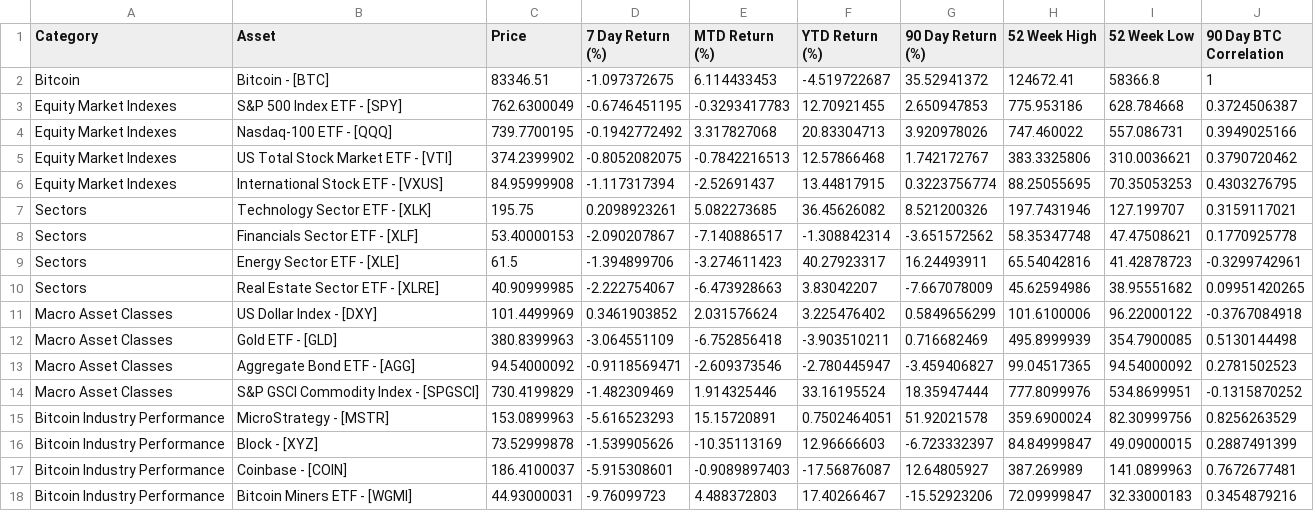
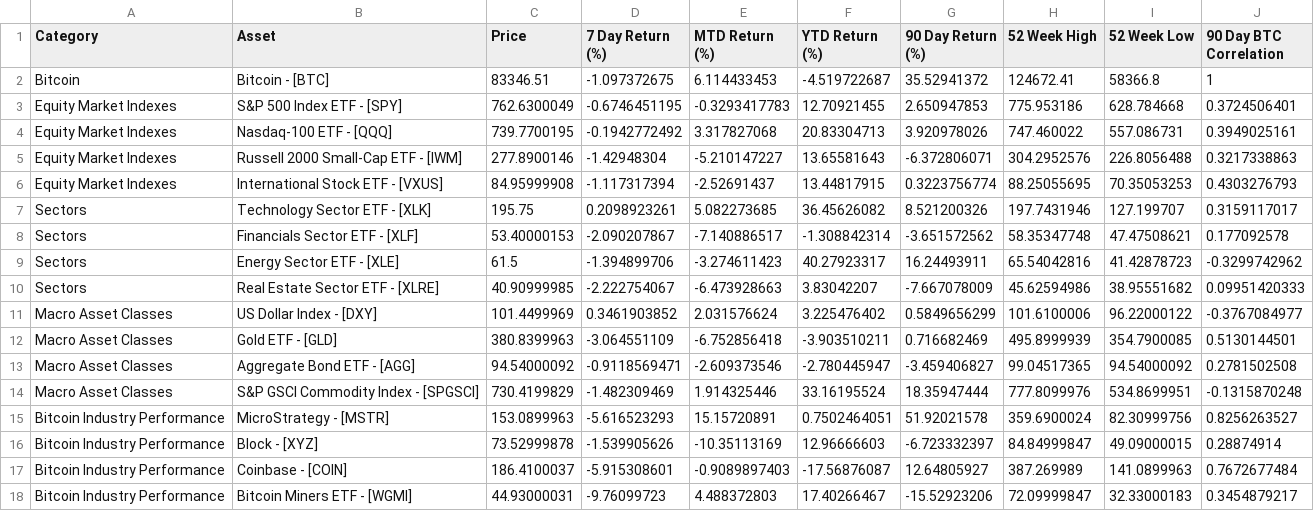
Before and after one commit to SecretSatoshis/Bitcoin-Report-Library, a CSV file: csv/performance_table.csv, drawn as a sheet.

Commit message:
Add grouped correlation matrices and Russell 2000 benchmark

```diff
--- a/csv/performance_table.csv
+++ b/csv/performance_table.csv
@@ -2,17 +2,17 @@ Category,Asset,Price,7 Day Return (%),MTD Return (%),YTD Return (%),90 Day Retur
 Bitcoin,Bitcoin - [BTC],83346.51,-1.097372675,6.114433453,-4.519722687,35.52941372,124672.41,58366.8,1
-Equity Market Indexes,S&P 500 Index ETF - [SPY],762.6300049,-0.6746451195,-0.3293417783,12.70921455,2.650947853,775.953186,628.784668,0.3724506387
-Equity Market Indexes,Nasdaq-100 ETF - [QQQ],739.7700195,-0.1942772492,3.317827068,20.83304713,3.920978026,747.460022,557.086731,0.3949025166
-Equity Market Indexes,US Total Stock Market ETF - [VTI],374.2399902,-0.8052082075,-0.7842216513,12.57866468,1.742172767,383.3325806,310.0036621,0.3790720462
-Equity Market Indexes,International Stock ETF - [VXUS],84.95999908,-1.117317394,-2.52691437,13.44817915,0.3223756774,88.25055695,70.35053253,0.4303276795
-Sectors,Technology Sector ETF - [XLK],195.75,0.2098923261,5.082273685,36.45626082,8.521200326,197.7431946,127.199707,0.3159117021
-Sectors,Financials Sector ETF - [XLF],53.40000153,-2.090207867,-7.140886517,-1.308842314,-3.651572562,58.35347748,47.47508621,0.1770925778
-Sectors,Energy Sector ETF - [XLE],61.5,-1.394899706,-3.274611423,40.27923317,16.24493911,65.54042816,41.42878723,-0.3299742961
-Sectors,Real Estate Sector ETF - [XLRE],40.90999985,-2.222754067,-6.473928663,3.83042207,-7.667078009,45.62594986,38.95551682,0.09951420265
-Macro Asset Classes,US Dollar Index - [DXY],101.4499969,0.3461903852,2.031576624,3.225476402,0.5849656299,101.6100006,96.22000122,-0.3767084918
-Macro Asset Classes,Gold ETF - [GLD],380.8399963,-3.064551109,-6.752856418,-3.903510211,0.716682469,495.8999939,354.7900085,0.5130144498
-Macro Asset Classes,Aggregate Bond ETF - [AGG],94.54000092,-0.9118569471,-2.609373546,-2.780445947,-3.459406827,99.04517365,94.54000092,0.2781502523
-Macro Asset Classes,S&P GSCI Commodity Index - [SPGSCI],730.4199829,-1.482309469,1.914325446,33.16195524,18.35947444,777.8099976,534.8699951,-0.1315870252
-Bitcoin Industry Performance,MicroStrategy - [MSTR],153.0899963,-5.616523293,15.15720891,0.7502464051,51.92021578,359.6900024,82.30999756,0.8256263529
-Bitcoin Industry Performance,Block - [XYZ],73.52999878,-1.539905626,-10.35113169,12.96666603,-6.723332397,84.84999847,49.09000015,0.2887491399
-Bitcoin Industry Performance,Coinbase - [COIN],186.4100037,-5.915308601,-0.9089897403,-17.56876087,12.64805927,387.269989,141.0899963,0.7672677481
-Bitcoin Industry Performance,Bitcoin Miners ETF - [WGMI],44.93000031,-9.76099723,4.488372803,17.40266467,-15.52923206,72.09999847,32.33000183,0.3454879216
+Equity Market Indexes,S&P 500 Index ETF - [SPY],762.6300049,-0.6746451195,-0.3293417783,12.70921455,2.650947853,775.953186,628.784668,0.3724506401
+Equity Market Indexes,Nasdaq-100 ETF - [QQQ],739.7700195,-0.1942772492,3.317827068,20.83304713,3.920978026,747.460022,557.086731,0.3949025161
+Equity Market Indexes,Russell 2000 Small-Cap ETF - [IWM],277.8900146,-1.42948304,-5.210147227,13.65581643,-6.372806071,304.2952576,226.8056488,0.3217338863
+Equity Market Indexes,International Stock ETF - [VXUS],84.95999908,-1.117317394,-2.52691437,13.44817915,0.3223756774,88.25055695,70.35053253,0.4303276793
+Sectors,Technology Sector ETF - [XLK],195.75,0.2098923261,5.082273685,36.45626082,8.521200326,197.7431946,127.199707,0.3159117017
+Sectors,Financials Sector ETF - [XLF],53.40000153,-2.090207867,-7.140886517,-1.308842314,-3.651572562,58.35347748,47.47508621,0.177092578
+Sectors,Energy Sector ETF - [XLE],61.5,-1.394899706,-3.274611423,40.27923317,16.24493911,65.54042816,41.42878723,-0.3299742962
+Sectors,Real Estate Sector ETF - [XLRE],40.90999985,-2.222754067,-6.473928663,3.83042207,-7.667078009,45.62594986,38.95551682,0.09951420333
+Macro Asset Classes,US Dollar Index - [DXY],101.4499969,0.3461903852,2.031576624,3.225476402,0.5849656299,101.6100006,96.22000122,-0.3767084977
+Macro Asset Classes,Gold ETF - [GLD],380.8399963,-3.064551109,-6.752856418,-3.903510211,0.716682469,495.8999939,354.7900085,0.5130144501
+Macro Asset Classes,Aggregate Bond ETF - [AGG],94.54000092,-0.9118569471,-2.609373546,-2.780445947,-3.459406827,99.04517365,94.54000092,0.2781502508
+Macro Asset Classes,S&P GSCI Commodity Index - [SPGSCI],730.4199829,-1.482309469,1.914325446,33.16195524,18.35947444,777.8099976,534.8699951,-0.1315870248
+Bitcoin Industry Performance,MicroStrategy - [MSTR],153.0899963,-5.616523293,15.15720891,0.7502464051,51.92021578,359.6900024,82.30999756,0.8256263527
+Bitcoin Industry Performance,Block - [XYZ],73.52999878,-1.539905626,-10.35113169,12.96666603,-6.723332397,84.84999847,49.09000015,0.28874914
+Bitcoin Industry Performance,Coinbase - [COIN],186.4100037,-5.915308601,-0.9089897403,-17.56876087,12.64805927,387.269989,141.0899963,0.7672677484
+Bitcoin Industry Performance,Bitcoin Miners ETF - [WGMI],44.93000031,-9.76099723,4.488372803,17.40266467,-15.52923206,72.09999847,32.33000183,0.3454879217
```
Also changed, not shown: 23 other files.
